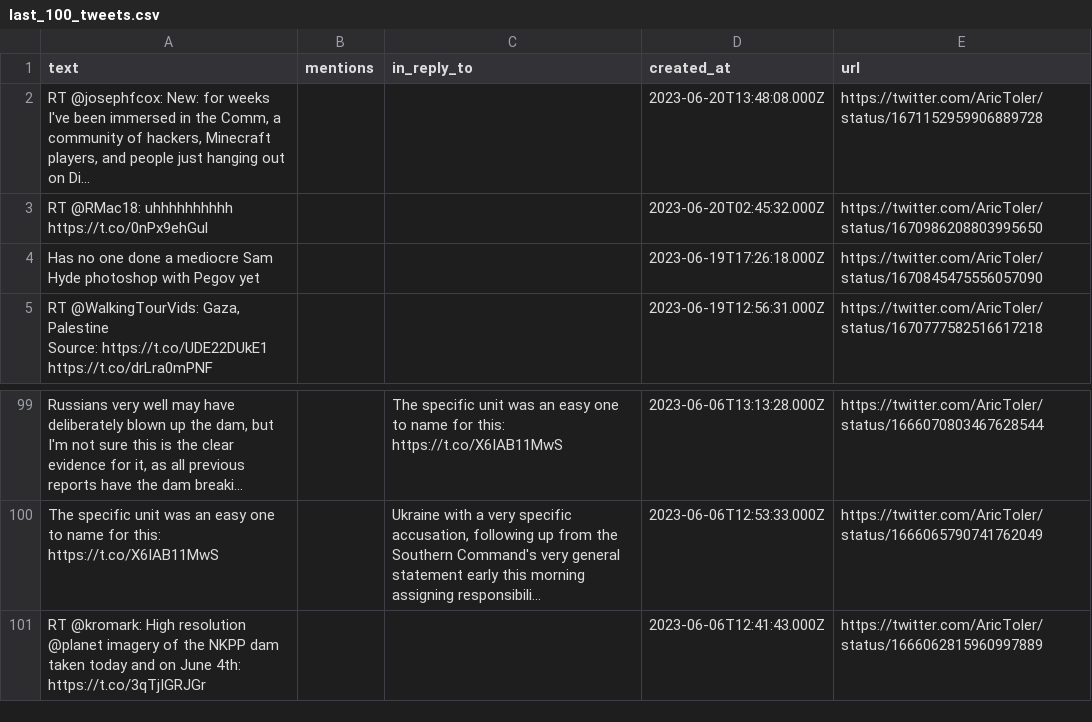
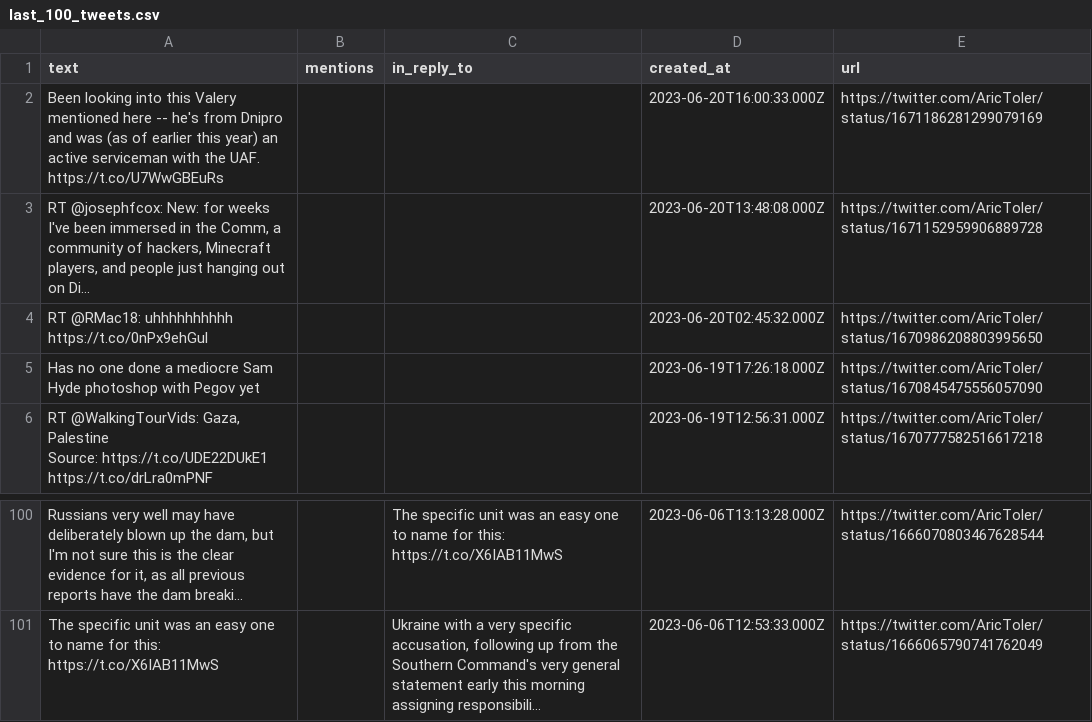
Before and after one commit to rusni-pyzda/aric-toler, a CSV file: last_100_tweets.csv, drawn as a sheet; only a part is shown, gaps mark what is left out; long unchanged cells end in …; removed rows and columns are numbered as before the commit, all else as after; ↵ is a line break in a cell; the diff names each change by its address in the sheet, - before the commit and + after, or states it on an @@ line.

Commit message:
Update 2023-06-20 17:39:53

```diff
--- a/last_100_tweets.csv
+++ b/last_100_tweets.csv
+row 2: Been looking into this Valery mentioned here -- he's from Dnipro and was (as of earlier this year) an active serviceman with the UAF. ↵ https://t.co/U7WwGBEuRs |  |  | 2023-06-20T16:00:33.000Z | https://twitter.com/AricToler/status/1671186281299079169
-row 101: RT @kromark: High resolution @planet imagery of the NKPP dam taken today and on June 4th: https://t.co/3qTjIGRJGr |  |  | 2023-06-06T12:41:43.000Z | https://twitter.com/AricToler/status/1666062815960997889
```
